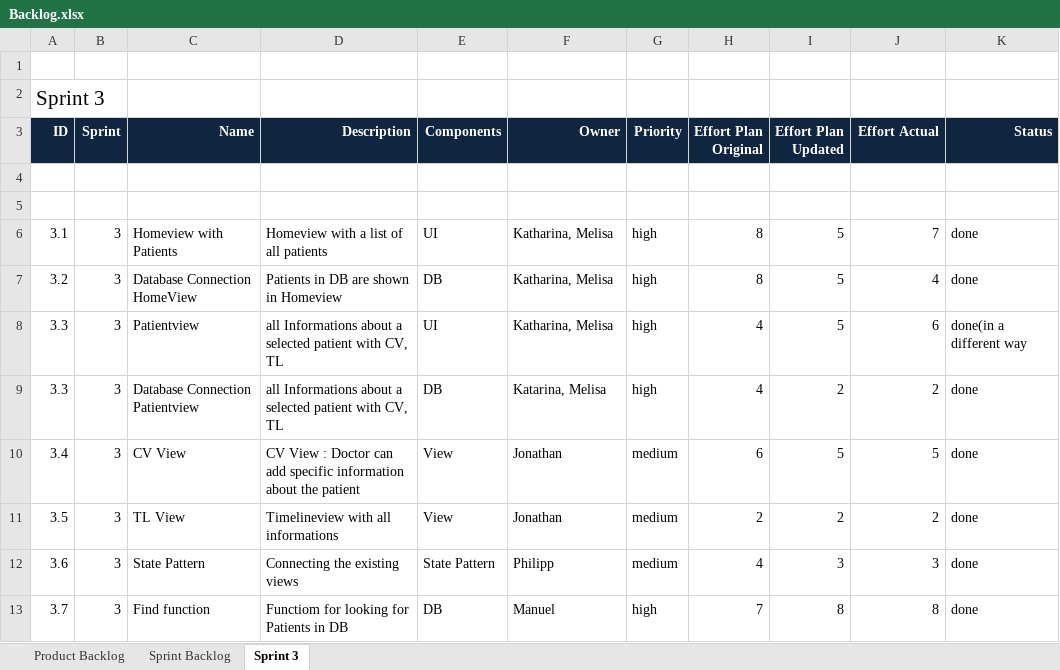
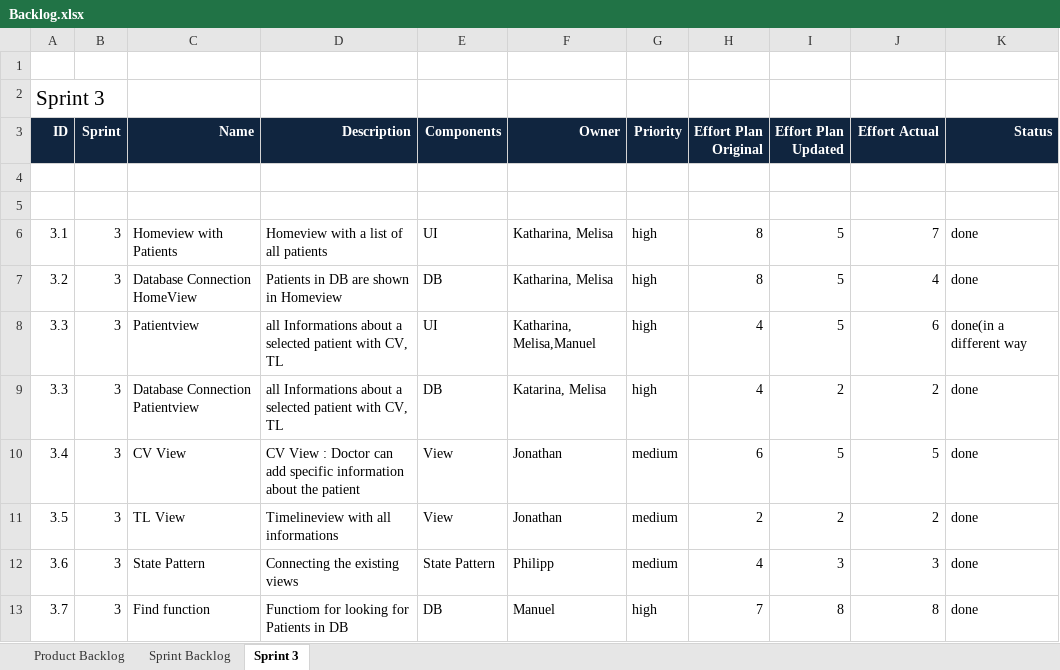
Before and after one commit to zorom1/ch.bfh.btx8081.w2014.-team-green2-, an Excel workbook: doc/Backlog.xlsx, sheet Sprint 3, drawn as a sheet; values as stored, in another font and other column widths than the file's, no borders; the diff names each change by its address in the sheet, - before the commit and + after, or states it on an @@ line.

Commit message:
log

```diff
--- a/doc/Backlog.xlsx (sheet Sprint 3)
+++ b/doc/Backlog.xlsx (sheet Sprint 3)
-F8 (Owner): Katharina, Melisa
+F8 (Owner): Katharina, Melisa,Manuel
```
Also changed, not shown: sheet Sprint Backlog.
